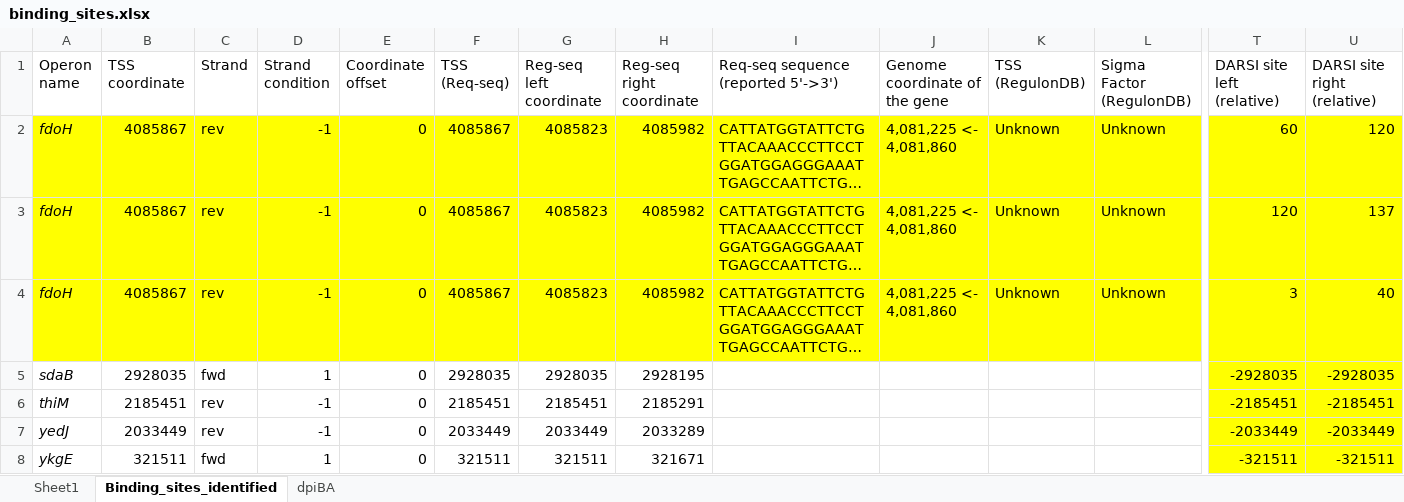
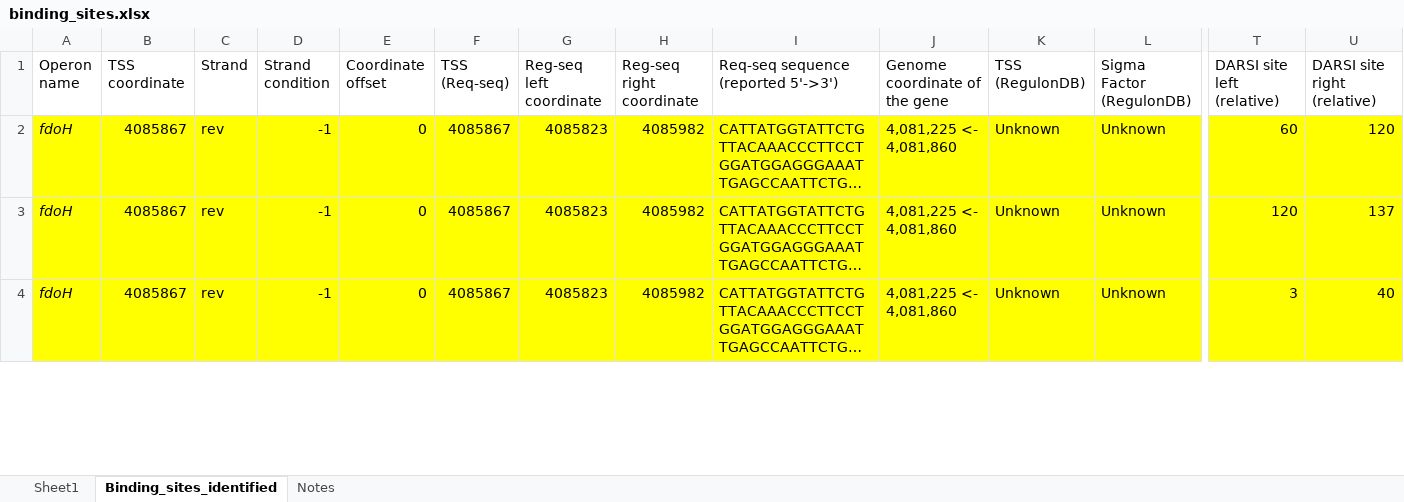
Before and after one commit to armankarshenas/DARSI, an Excel workbook: data/binding_sites.xlsx, sheet Binding_sites_identified, drawn as a sheet; only a part is shown, gaps mark what is left out; long unchanged cells end in …; values as stored, in another font and other column widths than the file's, no borders; removed rows and columns are numbered as before the commit, all else as after; rows hold the shown columns only; the diff covers the shown part only; the diff names each change by its address in the sheet, - before the commit and + after, or states it on an @@ line.

Commit message:
more final plots

```diff
--- a/data/binding_sites.xlsx (sheet Binding_sites_identified)
+++ b/data/binding_sites.xlsx (sheet Binding_sites_identified)
-sheet tab: dpiBA
+sheet tab: Notes
-row 5: sdaB | 2928035 | fwd | 1 | 0 | 2928035 | 2928035 | 2928195 |  |  |  |  | -2928035 | -2928035
-row 6: thiM | 2185451 | rev | -1 | 0 | 2185451 | 2185451 | 2185291 |  |  |  |  | -2185451 | -2185451
-row 7: yedJ | 2033449 | rev | -1 | 0 | 2033449 | 2033449 | 2033289 |  |  |  |  | -2033449 | -2033449
-row 8: ykgE | 321511 | fwd | 1 | 0 | 321511 | 321511 | 321671 |  |  |  |  | -321511 | -321511
```
Also changed, not shown: 11 added rows and 1 removed row elsewhere in this sheet, sheet Notes.
